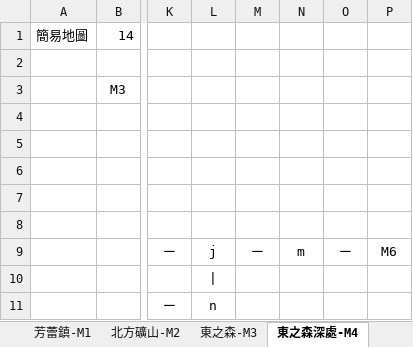
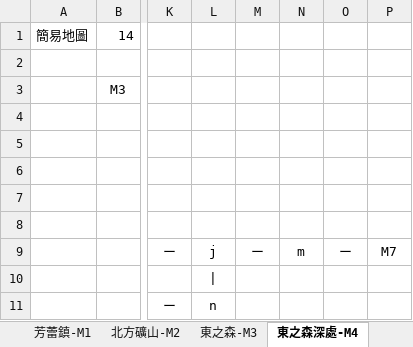
Before and after one commit to Johndgnzj/godot-crystal-tales, an Excel workbook: assets-source/map/map-def.xlsx, sheet 東之森深處-M4, drawn as a sheet; only a part is shown, gaps mark what is left out; values as stored, in another font and other column widths than the file's, no borders; the diff names each change by its address in the sheet, - before the commit and + after, or states it on an @@ line.

```diff
--- a/assets-source/map/map-def.xlsx (sheet 東之森深處-M4)
+++ b/assets-source/map/map-def.xlsx (sheet 東之森深處-M4)
-P9: M6
+P9: M7
```
Also changed, not shown: sheet 地圖一覽表, sheet 北方礦山-M2, 48 other files.
